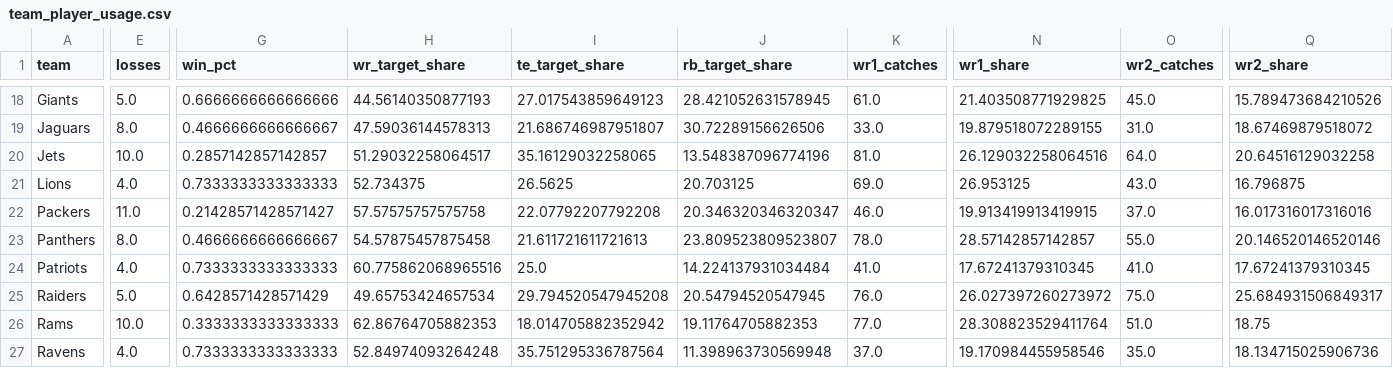
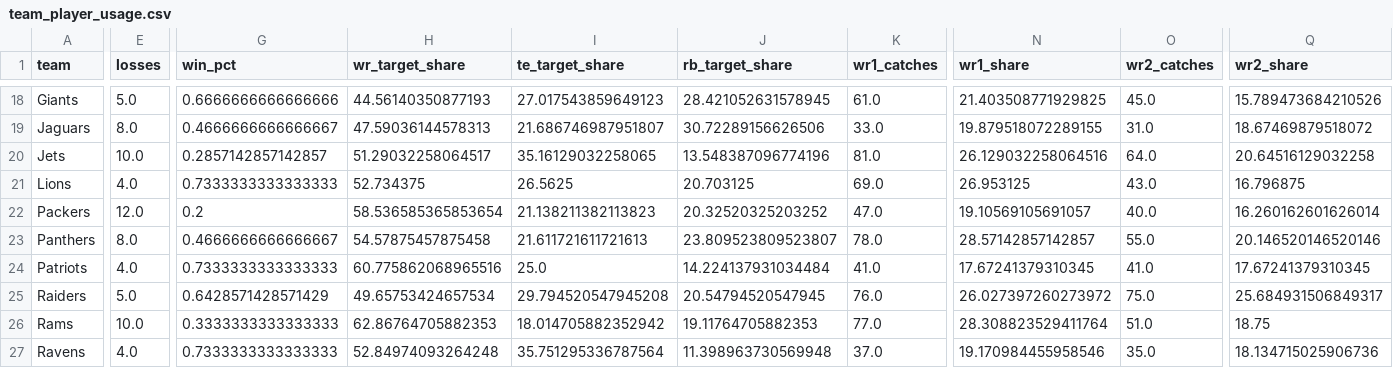
Before and after one commit to lespauI/mega_league, a CSV file: output/team_player_usage.csv, drawn as a sheet; only a part is shown, gaps mark what is left out; the diff covers the shown part only; the diff names each change by its address in the sheet, - before the commit and + after, or states it on an @@ line.

```diff
--- a/output/team_player_usage.csv
+++ b/output/team_player_usage.csv
-E22 (losses): 11.0
+E22 (losses): 12.0
-G22 (win_pct): 0.21428571428571427
+G22 (win_pct): 0.2
-H22 (wr_target_share): 57.57575757575758
+H22 (wr_target_share): 58.536585365853654
-I22 (te_target_share): 22.07792207792208
+I22 (te_target_share): 21.138211382113823
-J22 (rb_target_share): 20.346320346320347
+J22 (rb_target_share): 20.32520325203252
-K22 (wr1_catches): 46.0
+K22 (wr1_catches): 47.0
-N22 (wr1_share): 19.913419913419915
+N22 (wr1_share): 19.10569105691057
-O22 (wr2_catches): 37.0
+O22 (wr2_catches): 40.0
-Q22 (wr2_share): 16.017316017316016
+Q22 (wr2_share): 16.260162601626014
```
Also changed, not shown: 140 edited cells elsewhere in this file, MEGA_defense.csv, MEGA_passing.csv, 16 other files.
